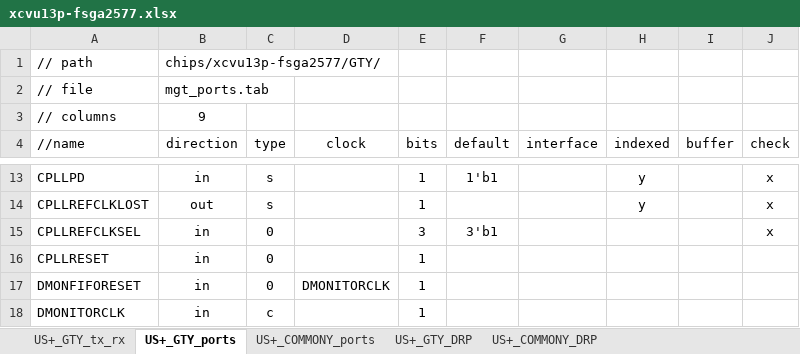
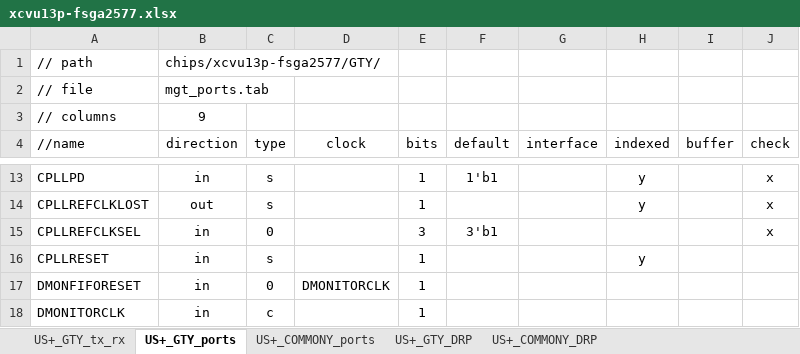
Before and after one commit to madorskya/mgt_builder, an Excel workbook: examples/vu13p_25g_all/src/xcvu13p-fsga2577.xlsx, sheet US+_GTY_ports, drawn as a sheet; only a part is shown, gaps mark what is left out; values as stored, in another font and other column widths than the file's, no borders; the diff names each change by its address in the sheet, - before the commit and + after, or states it on an @@ line.

```diff
--- a/examples/vu13p_25g_all/src/xcvu13p-fsga2577.xlsx (sheet US+_GTY_ports)
+++ b/examples/vu13p_25g_all/src/xcvu13p-fsga2577.xlsx (sheet US+_GTY_ports)
-C16 (type): 0
+C16 (type): s
-H16 (indexed): (empty)
+H16 (indexed): y
```
Also changed, not shown: 11 other files.
